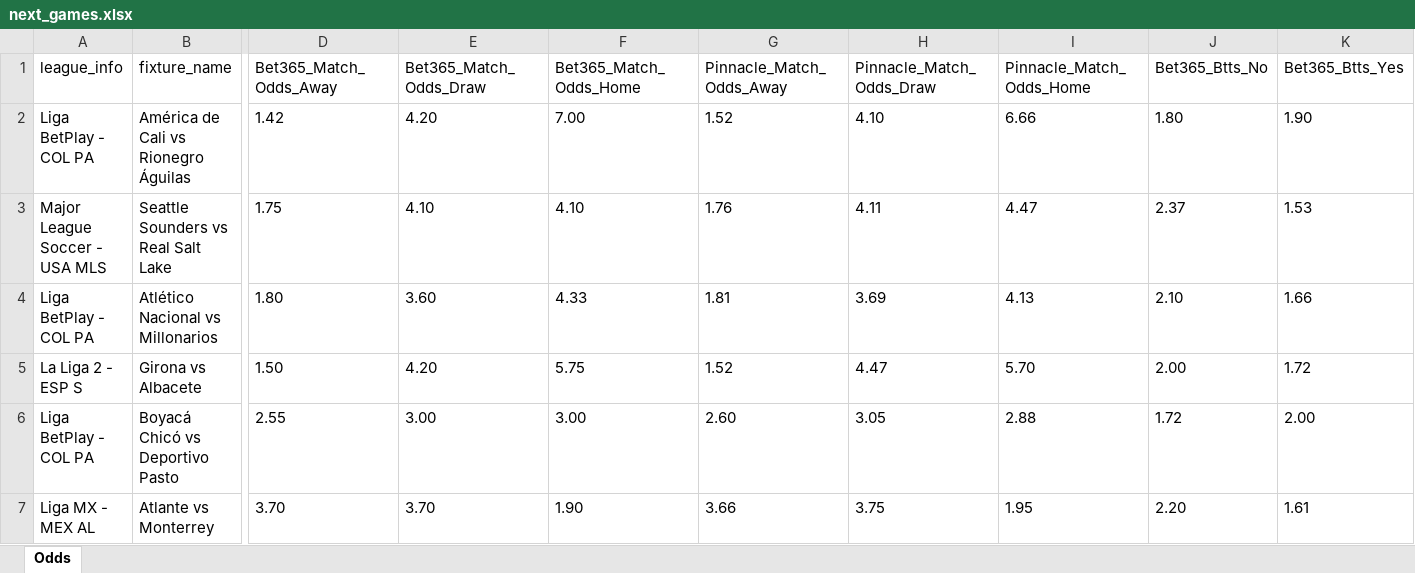
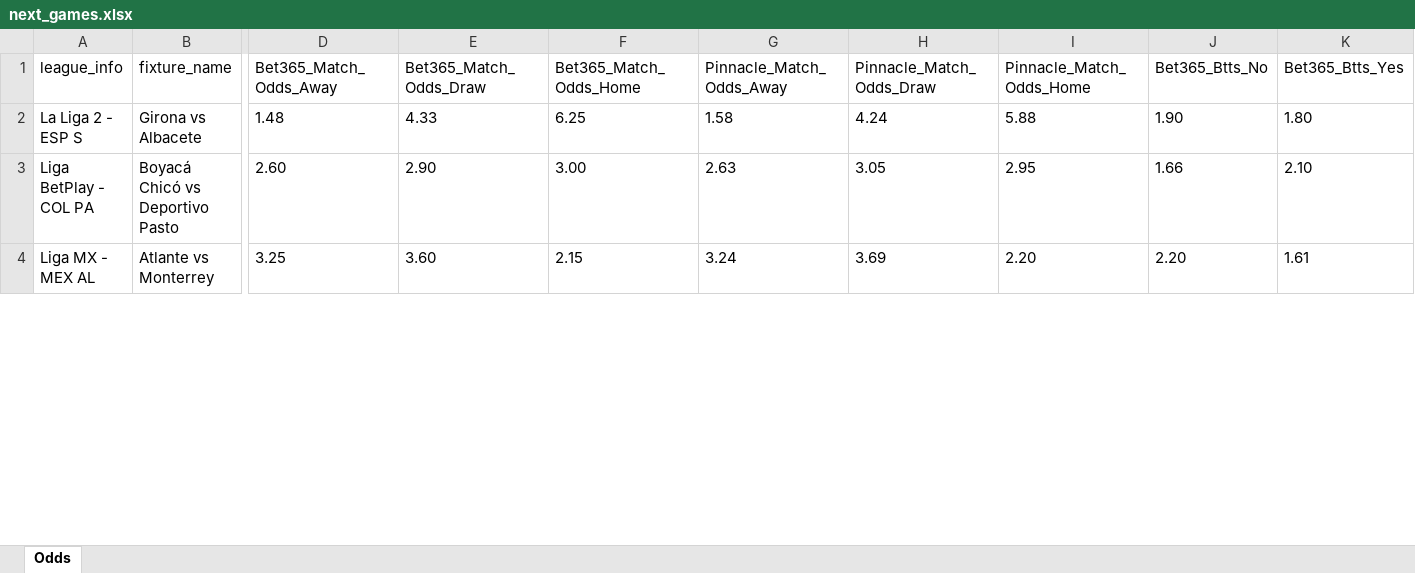
Before and after one commit to aimidas1/pinnacle_bet365_odds_data, an Excel workbook: data/season_2026/next_games/next_games.xlsx, sheet Odds, drawn as a sheet; only a part is shown, gaps mark what is left out; values as stored, in another font and other column widths than the file's, no borders; removed rows and columns are numbered as before the commit, all else as after; rows hold the shown columns only; the diff covers the shown part only; the diff names each change by its address in the sheet, - before the commit and + after, or states it on an @@ line.

Commit message:
Atualizando data/season_2026/next_games/next_games.xlsx via script

```diff
--- a/data/season_2026/next_games/next_games.xlsx (sheet Odds)
+++ b/data/season_2026/next_games/next_games.xlsx (sheet Odds)
-row 2: Liga BetPlay - COL PA | América de Cali vs Rionegro Águilas | 1.42 | 4.20 | 7.00 | 1.52 | 4.10 | 6.66 | 1.80 | 1.90
-row 3: Major League Soccer - USA MLS | Seattle Sounders vs Real Salt Lake | 1.75 | 4.10 | 4.10 | 1.76 | 4.11 | 4.47 | 2.37 | 1.53
-row 4: Liga BetPlay - COL PA | Atlético Nacional vs Millonarios | 1.80 | 3.60 | 4.33 | 1.81 | 3.69 | 4.13 | 2.10 | 1.66
-D2 (Bet365_Match_Odds_Away): 1.50
+D2 (Bet365_Match_Odds_Away): 1.48
-E2 (Bet365_Match_Odds_Draw): 4.20
+E2 (Bet365_Match_Odds_Draw): 4.33
-F2 (Bet365_Match_Odds_Home): 5.75
+F2 (Bet365_Match_Odds_Home): 6.25
-G2 (Pinnacle_Match_Odds_Away): 1.52
+G2 (Pinnacle_Match_Odds_Away): 1.58
-H2 (Pinnacle_Match_Odds_Draw): 4.47
+H2 (Pinnacle_Match_Odds_Draw): 4.24
-I2 (Pinnacle_Match_Odds_Home): 5.70
+I2 (Pinnacle_Match_Odds_Home): 5.88
-J2 (Bet365_Btts_No): 2.00
+J2 (Bet365_Btts_No): 1.90
-K2 (Bet365_Btts_Yes): 1.72
+K2 (Bet365_Btts_Yes): 1.80
-D3 (Bet365_Match_Odds_Away): 2.55
+D3 (Bet365_Match_Odds_Away): 2.60
-E3 (Bet365_Match_Odds_Draw): 3.00
+E3 (Bet365_Match_Odds_Draw): 2.90
-G3 (Pinnacle_Match_Odds_Away): 2.60
+G3 (Pinnacle_Match_Odds_Away): 2.63
-I3 (Pinnacle_Match_Odds_Home): 2.88
+I3 (Pinnacle_Match_Odds_Home): 2.95
-J3 (Bet365_Btts_No): 1.72
+J3 (Bet365_Btts_No): 1.66
-K3 (Bet365_Btts_Yes): 2.00
+K3 (Bet365_Btts_Yes): 2.10
-D4 (Bet365_Match_Odds_Away): 3.70
+D4 (Bet365_Match_Odds_Away): 3.25
-E4 (Bet365_Match_Odds_Draw): 3.70
+E4 (Bet365_Match_Odds_Draw): 3.60
-F4 (Bet365_Match_Odds_Home): 1.90
+F4 (Bet365_Match_Odds_Home): 2.15
-G4 (Pinnacle_Match_Odds_Away): 3.66
+G4 (Pinnacle_Match_Odds_Away): 3.24
-H4 (Pinnacle_Match_Odds_Draw): 3.75
+H4 (Pinnacle_Match_Odds_Draw): 3.69
-I4 (Pinnacle_Match_Odds_Home): 1.95
+I4 (Pinnacle_Match_Odds_Home): 2.20
```
Also changed, not shown: 6 added rows and 273 edited cells elsewhere in this sheet.
